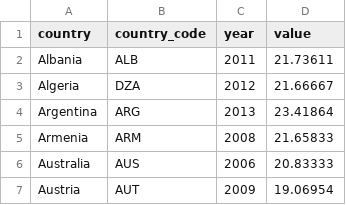
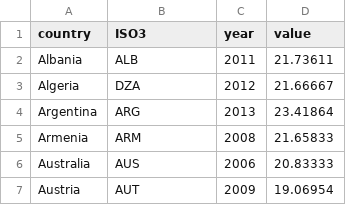
Before and after one commit to mariellajasper/mariellajasper.github.io, a CSV file: data/unpaid_work_female_%.csv, drawn as a sheet; only a part is shown.

Commit message:
Add files via upload

```diff
--- a/data/unpaid_work_female_%.csv
+++ b/data/unpaid_work_female_%.csv
@@ -1,2 +1,2 @@
-country,country_code,year,value
+country,ISO3,year,value
 Albania,ALB,2011,21.73611
```
